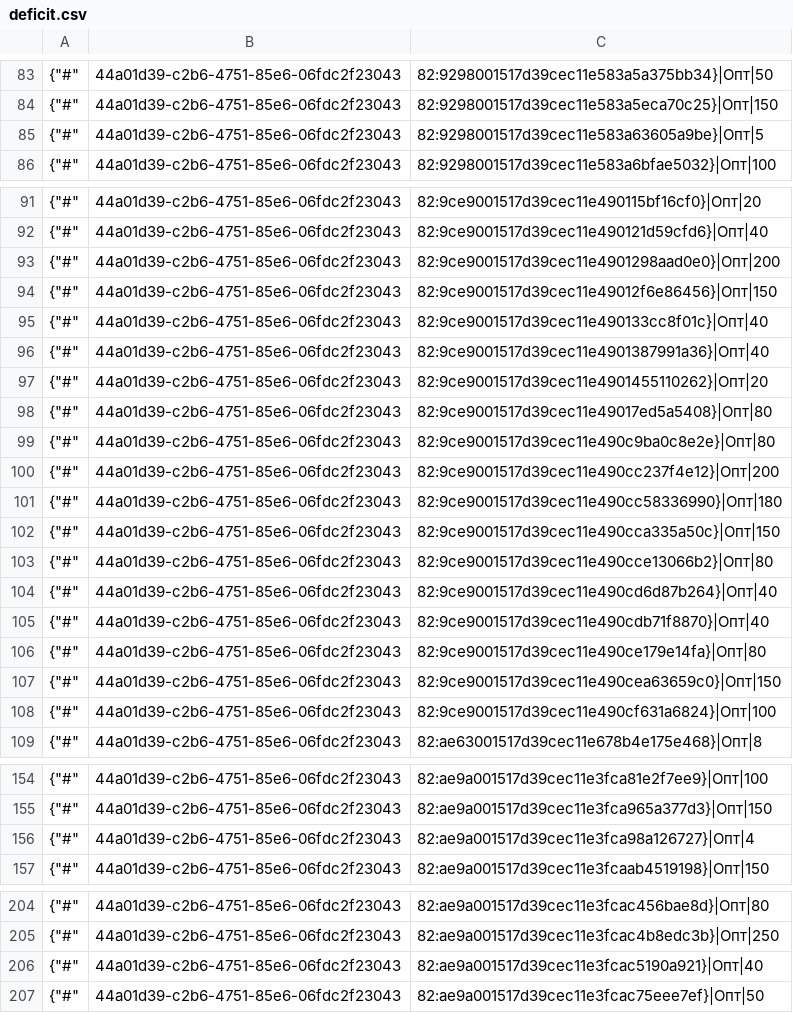
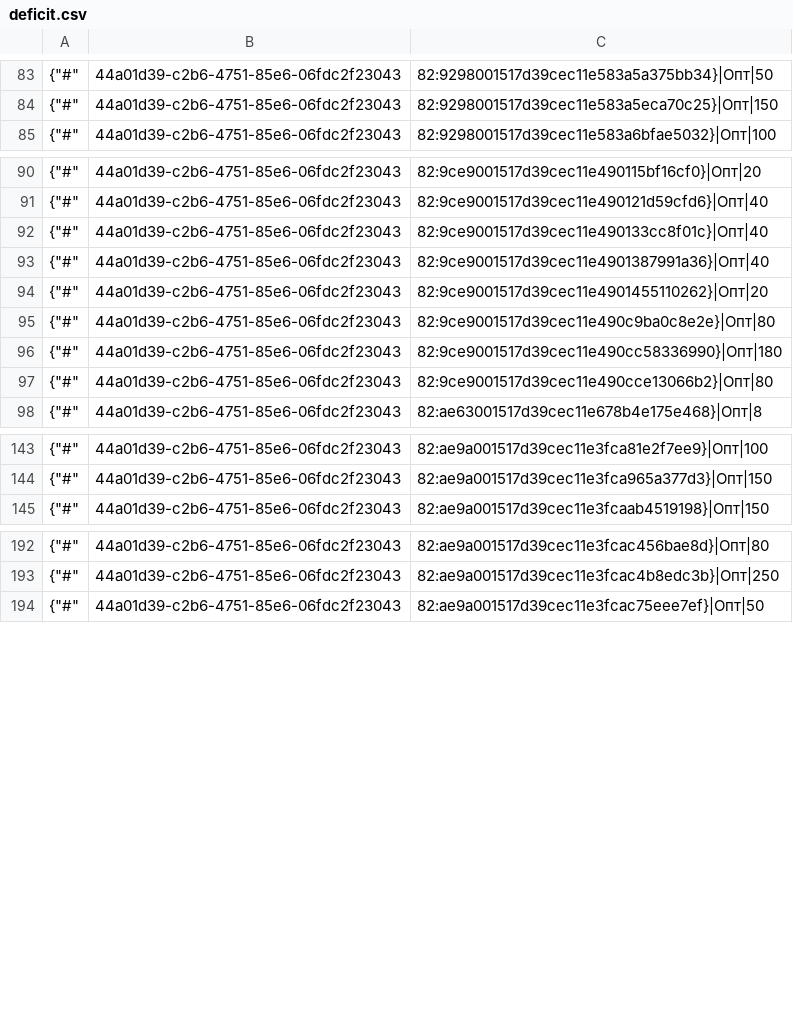
Before and after one commit to TorsionGroup/decort_shop, a CSV file: decort_shop/shop/api/cache/deficit.csv, drawn as a sheet; only a part is shown, gaps mark what is left out; the diff covers the shown part only.

```diff
--- a/decort_shop/shop/api/cache/deficit.csv
+++ b/decort_shop/shop/api/cache/deficit.csv
@@ -84,3 +84,2 @@
 {"#",44a01d39-c2b6-4751-85e6-06fdc2f23043,82:9298001517d39cec11e583a5eca70c25}|Опт|150
-{"#",44a01d39-c2b6-4751-85e6-06fdc2f23043,82:9298001517d39cec11e583a63605a9be}|Опт|5
 {"#",44a01d39-c2b6-4751-85e6-06fdc2f23043,82:9298001517d39cec11e583a6bfae5032}|Опт|100
@@ -92,4 +91,2 @@
 {"#",44a01d39-c2b6-4751-85e6-06fdc2f23043,82:9ce9001517d39cec11e490121d59cfd6}|Опт|40
-{"#",44a01d39-c2b6-4751-85e6-06fdc2f23043,82:9ce9001517d39cec11e4901298aad0e0}|Опт|200
-{"#",44a01d39-c2b6-4751-85e6-06fdc2f23043,82:9ce9001517d39cec11e49012f6e86456}|Опт|150
 {"#",44a01d39-c2b6-4751-85e6-06fdc2f23043,82:9ce9001517d39cec11e490133cc8f01c}|Опт|40
@@ -97,13 +94,5 @@
 {"#",44a01d39-c2b6-4751-85e6-06fdc2f23043,82:9ce9001517d39cec11e4901455110262}|Опт|20
-{"#",44a01d39-c2b6-4751-85e6-06fdc2f23043,82:9ce9001517d39cec11e49017ed5a5408}|Опт|80
 {"#",44a01d39-c2b6-4751-85e6-06fdc2f23043,82:9ce9001517d39cec11e490c9ba0c8e2e}|Опт|80
-{"#",44a01d39-c2b6-4751-85e6-06fdc2f23043,82:9ce9001517d39cec11e490cc237f4e12}|Опт|200
 {"#",44a01d39-c2b6-4751-85e6-06fdc2f23043,82:9ce9001517d39cec11e490cc58336990}|Опт|180
-{"#",44a01d39-c2b6-4751-85e6-06fdc2f23043,82:9ce9001517d39cec11e490cca335a50c}|Опт|150
 {"#",44a01d39-c2b6-4751-85e6-06fdc2f23043,82:9ce9001517d39cec11e490cce13066b2}|Опт|80
-{"#",44a01d39-c2b6-4751-85e6-06fdc2f23043,82:9ce9001517d39cec11e490cd6d87b264}|Опт|40
-{"#",44a01d39-c2b6-4751-85e6-06fdc2f23043,82:9ce9001517d39cec11e490cdb71f8870}|Опт|40
-{"#",44a01d39-c2b6-4751-85e6-06fdc2f23043,82:9ce9001517d39cec11e490ce179e14fa}|Опт|80
-{"#",44a01d39-c2b6-4751-85e6-06fdc2f23043,82:9ce9001517d39cec11e490cea63659c0}|Опт|150
-{"#",44a01d39-c2b6-4751-85e6-06fdc2f23043,82:9ce9001517d39cec11e490cf631a6824}|Опт|100
 {"#",44a01d39-c2b6-4751-85e6-06fdc2f23043,82:ae63001517d39cec11e678b4e175e468}|Опт|8
@@ -155,3 +144,2 @@
 {"#",44a01d39-c2b6-4751-85e6-06fdc2f23043,82:ae9a001517d39cec11e3fca965a377d3}|Опт|150
-{"#",44a01d39-c2b6-4751-85e6-06fdc2f23043,82:ae9a001517d39cec11e3fca98a126727}|Опт|4
 {"#",44a01d39-c2b6-4751-85e6-06fdc2f23043,82:ae9a001517d39cec11e3fcaab4519198}|Опт|150
@@ -205,3 +193,2 @@
 {"#",44a01d39-c2b6-4751-85e6-06fdc2f23043,82:ae9a001517d39cec11e3fcac4b8edc3b}|Опт|250
-{"#",44a01d39-c2b6-4751-85e6-06fdc2f23043,82:ae9a001517d39cec11e3fcac5190a921}|Опт|40
 {"#",44a01d39-c2b6-4751-85e6-06fdc2f23043,82:ae9a001517d39cec11e3fcac75eee7ef}|Опт|50
```
Also changed, not shown: 4 removed rows and 14 edited cells elsewhere in this file, decort_shop/shop/api/cache/declaration_numbers.csv, decort_shop/shop/api/cache/sale_tasks.csv, 2 other files.
